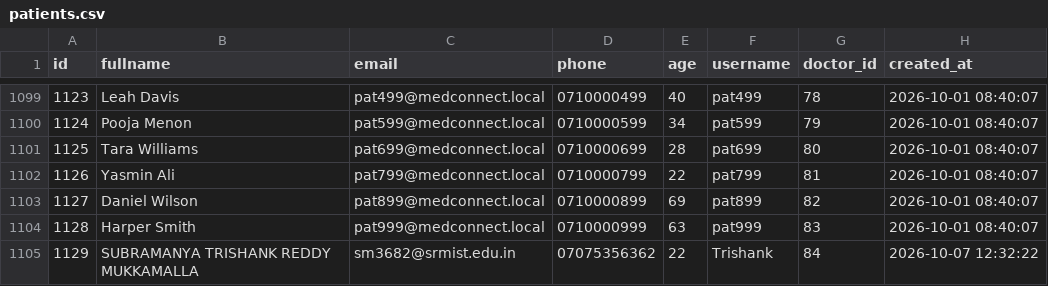
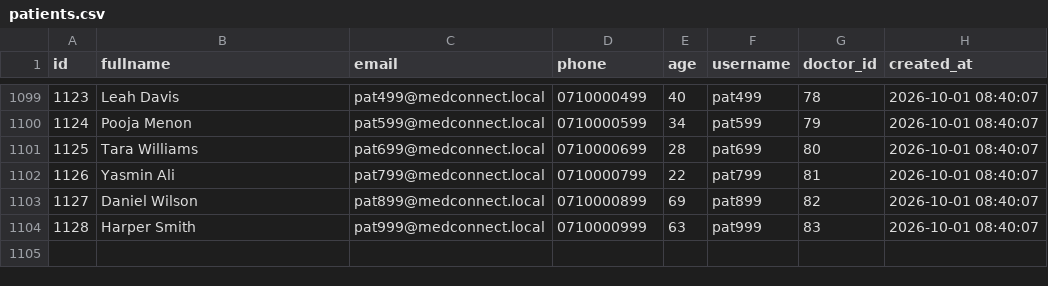
Before and after one commit to trishank18/medconnect, a CSV file: exports/patients.csv, drawn as a sheet; only a part is shown, gaps mark what is left out.

```diff
--- a/exports/patients.csv
+++ b/exports/patients.csv
@@ -1104,2 +1104 @@ id,fullname,email,phone,age,username,doctor_id,created_at
 1128,"Harper Smith",pat999@medconnect.local,0710000999,63,pat999,83,"2026-10-01 08:40:07"
-1129,"SUBRAMANYA TRISHANK REDDY MUKKAMALLA",sm3682@srmist.edu.in,07075356362,22,Trishank,84,"2026-10-07 12:32:22"
```
Also changed, not shown: exports/appointments.csv.
